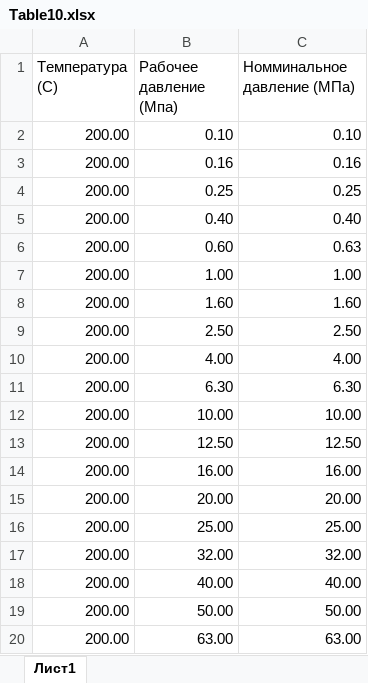
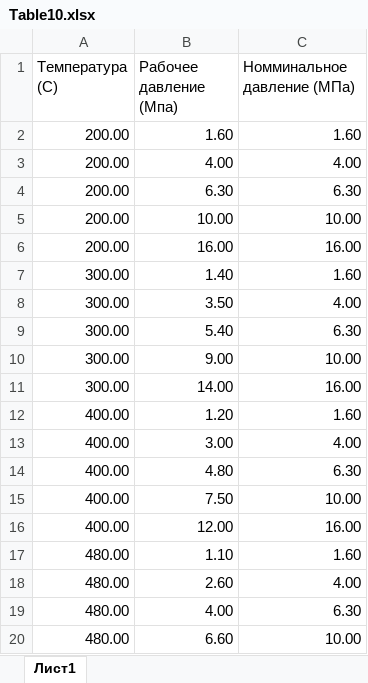
Before and after one commit to kyberlox/regConf, an Excel workbook: code/Table10.xlsx, sheet Лист1, drawn as a sheet; only a part is shown; the shorter side is filled out with more unchanged rows; values as stored, in another font and other column widths than the file's, no borders; the diff covers the shown part only; the diff names each change by its address in the sheet, - before the commit and + after, or states it on an @@ line.

```diff
--- a/code/Table10.xlsx (sheet Лист1)
+++ b/code/Table10.xlsx (sheet Лист1)
-row 2: 200.00 | 0.10 | 0.10
-row 3: 200.00 | 0.16 | 0.16
-row 4: 200.00 | 0.25 | 0.25
-row 5: 200.00 | 0.40 | 0.40
-row 6: 200.00 | 0.60 | 0.63
-row 7: 200.00 | 1.00 | 1.00
-row 9: 200.00 | 2.50 | 2.50
-row 13: 200.00 | 12.50 | 12.50
-row 15: 200.00 | 20.00 | 20.00
-row 16: 200.00 | 25.00 | 25.00
-row 17: 200.00 | 32.00 | 32.00
-row 18: 200.00 | 40.00 | 40.00
-row 19: 200.00 | 50.00 | 50.00
-row 20: 200.00 | 63.00 | 63.00
```
Also changed, not shown: 198 removed rows elsewhere in this sheet, code/Table2.xlsx, 3 other files.
